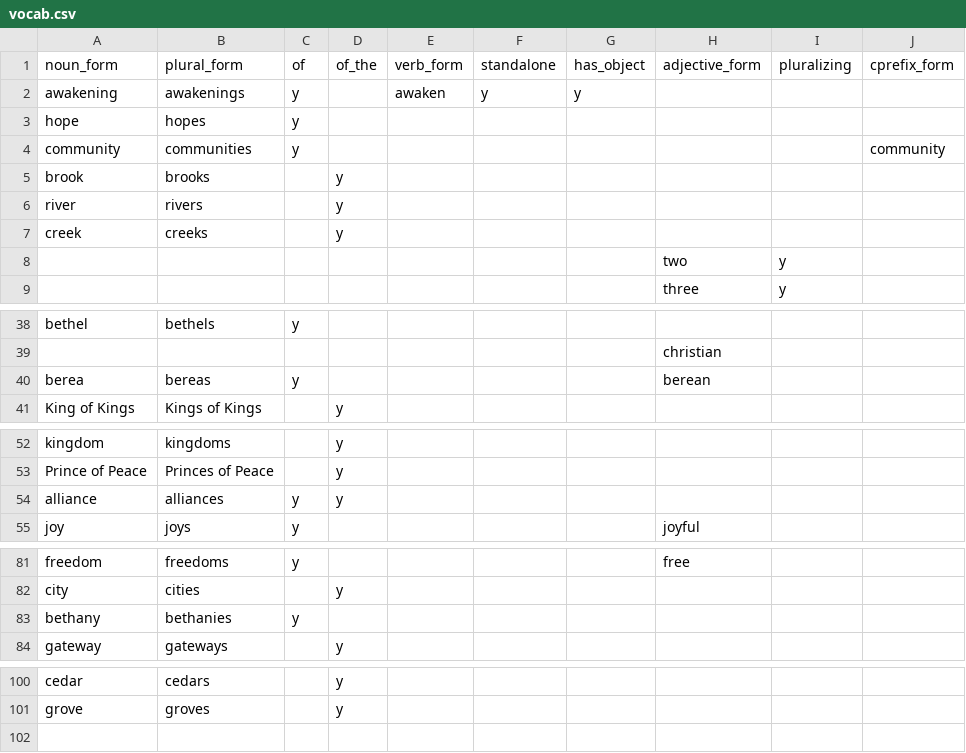
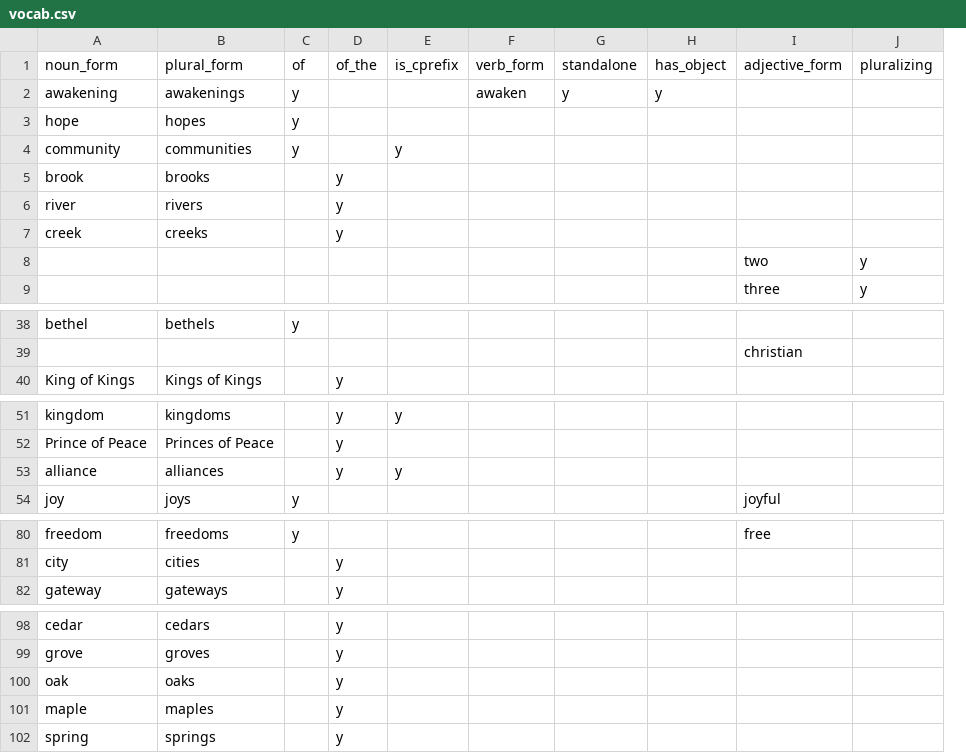
Before and after one commit to bvisness/NameMyChurch, a CSV file: vocab.csv, drawn as a sheet; only a part is shown, gaps mark what is left out; removed rows and columns are numbered as before the commit, all else as after; the diff names each change by its address in the sheet, - before the commit and + after, or states it on an @@ line.

```diff
--- a/vocab.csv
+++ b/vocab.csv
+column E, rows 1-4: is_cprefix |  |  | y; rows 51-53: y |  | y
-column J, rows 1-4: cprefix_form |  |  | community
-row 40: berea | bereas | y |  |  |  |  | berean
-C53: y
+C53: (empty)
-row 83: bethany | bethanies | y
+row 100: oak | oaks |  | y
+row 101: maple | maples |  | y
+row 102: spring | springs |  | y
```
Also changed, not shown: 2 other files.
